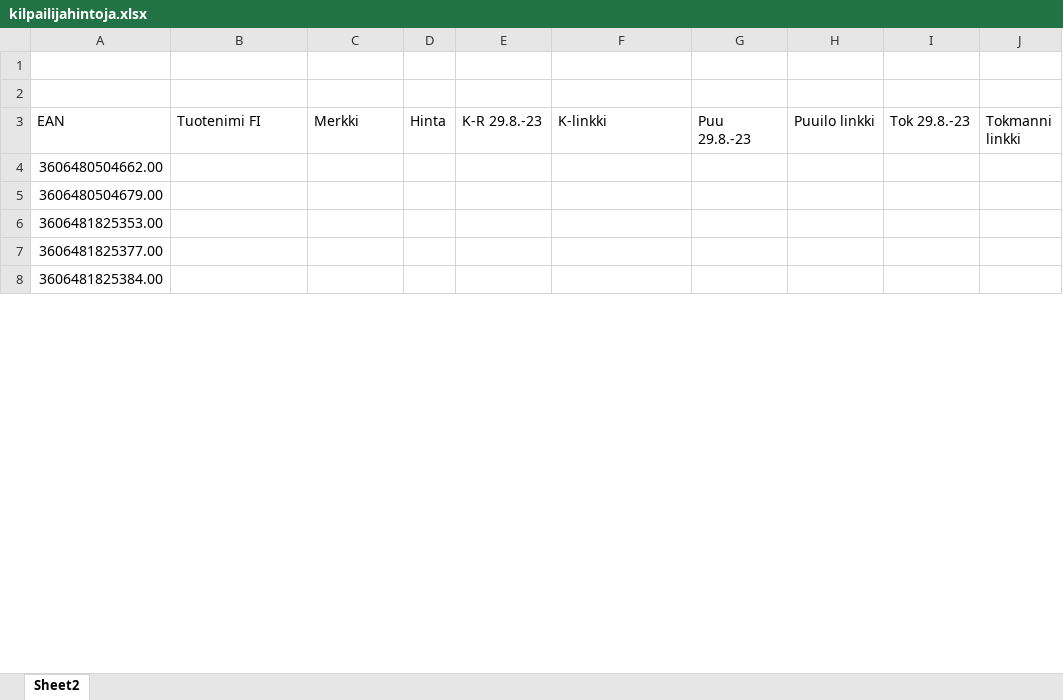
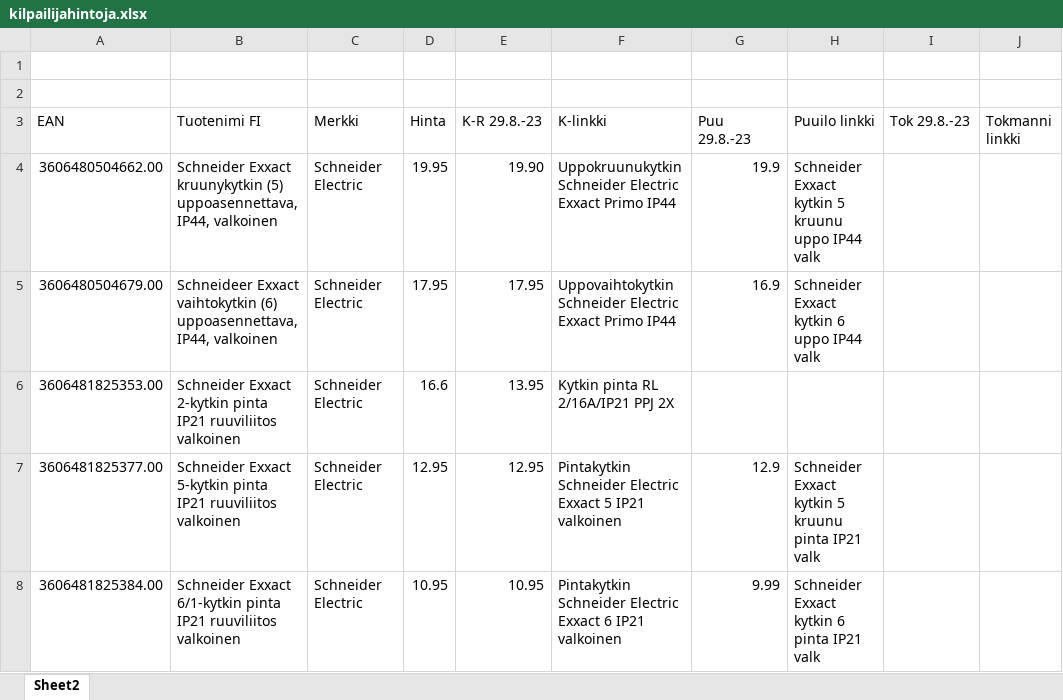
Before and after one commit to KaroliinaAaltonen/SOK, an Excel workbook: kilpailijahintoja.xlsx, sheet Sheet2, drawn as a sheet; only a part is shown; values as stored, in another font and other column widths than the file's, no cell formats; the diff covers the shown part only; the diff names each change by its address in the sheet, - before the commit and + after, or states it on an @@ line.

```diff
--- a/kilpailijahintoja.xlsx (sheet Sheet2)
+++ b/kilpailijahintoja.xlsx (sheet Sheet2)
-B4 (Tuotenimi FI): (empty)
+B4 (Tuotenimi FI): Schneider Exxact kruunykytkin (5) uppoasennettava, IP44, valkoinen
-C4:C8 (Merkki): (empty)
+C4:C8 (Merkki): Schneider Electric
-D4 (Hinta): (empty)
+D4 (Hinta): 19.95
-E4 (K-R 29.8.-23): (empty)
+E4 (K-R 29.8.-23): 19.90
-F4 (K-linkki): (empty)
+F4 (K-linkki): Uppokruunukytkin Schneider Electric Exxact Primo IP44
-G4 (Puu 29.8.-23): (empty)
+G4 (Puu 29.8.-23): 19.9
-H4 (Puuilo linkki): (empty)
+H4 (Puuilo linkki): Schneider Exxact kytkin 5 kruunu uppo IP44 valk
-B5 (Tuotenimi FI): (empty)
+B5 (Tuotenimi FI): Schneideer Exxact vaihtokytkin (6) uppoasennettava, IP44, valkoinen
-D5 (Hinta): (empty)
+D5 (Hinta): 17.95
-E5 (K-R 29.8.-23): (empty)
+E5 (K-R 29.8.-23): 17.95
-F5 (K-linkki): (empty)
+F5 (K-linkki): Uppovaihtokytkin Schneider Electric Exxact Primo IP44
-G5 (Puu 29.8.-23): (empty)
+G5 (Puu 29.8.-23): 16.9
-H5 (Puuilo linkki): (empty)
+H5 (Puuilo linkki): Schneider Exxact kytkin 6 uppo IP44 valk
-B6 (Tuotenimi FI): (empty)
+B6 (Tuotenimi FI): Schneider Exxact 2-kytkin pinta IP21 ruuviliitos valkoinen
-D6 (Hinta): (empty)
+D6 (Hinta): 16.6
-E6 (K-R 29.8.-23): (empty)
+E6 (K-R 29.8.-23): 13.95
-F6 (K-linkki): (empty)
+F6 (K-linkki): Kytkin pinta RL 2/16A/IP21 PPJ 2X
-B7 (Tuotenimi FI): (empty)
+B7 (Tuotenimi FI): Schneider Exxact 5-kytkin pinta IP21 ruuviliitos valkoinen
-D7 (Hinta): (empty)
+D7 (Hinta): 12.95
-E7 (K-R 29.8.-23): (empty)
+E7 (K-R 29.8.-23): 12.95
-F7 (K-linkki): (empty)
+F7 (K-linkki): Pintakytkin Schneider Electric Exxact 5 IP21 valkoinen
-G7 (Puu 29.8.-23): (empty)
+G7 (Puu 29.8.-23): 12.9
-H7 (Puuilo linkki): (empty)
+H7 (Puuilo linkki): Schneider Exxact kytkin 5 kruunu pinta IP21 valk
-B8 (Tuotenimi FI): (empty)
+B8 (Tuotenimi FI): Schneider Exxact 6/1-kytkin pinta IP21 ruuviliitos valkoinen
-D8 (Hinta): (empty)
+D8 (Hinta): 10.95
-E8 (K-R 29.8.-23): (empty)
+E8 (K-R 29.8.-23): 10.95
-F8 (K-linkki): (empty)
+F8 (K-linkki): Pintakytkin Schneider Electric Exxact 6 IP21 valkoinen
-G8 (Puu 29.8.-23): (empty)
+G8 (Puu 29.8.-23): 9.99
-H8 (Puuilo linkki): (empty)
+H8 (Puuilo linkki): Schneider Exxact kytkin 6 pinta IP21 valk
```
Also changed, not shown: 155 edited cells elsewhere in this sheet, cell formats, 1 other file.
